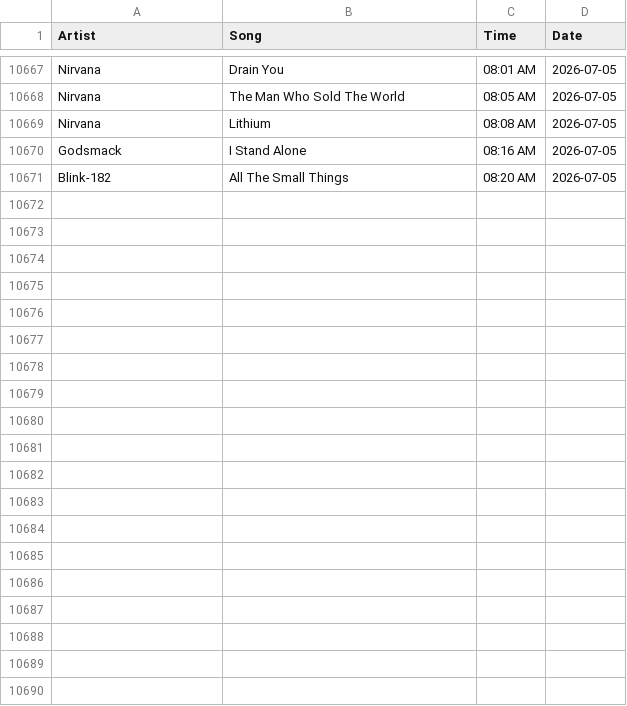
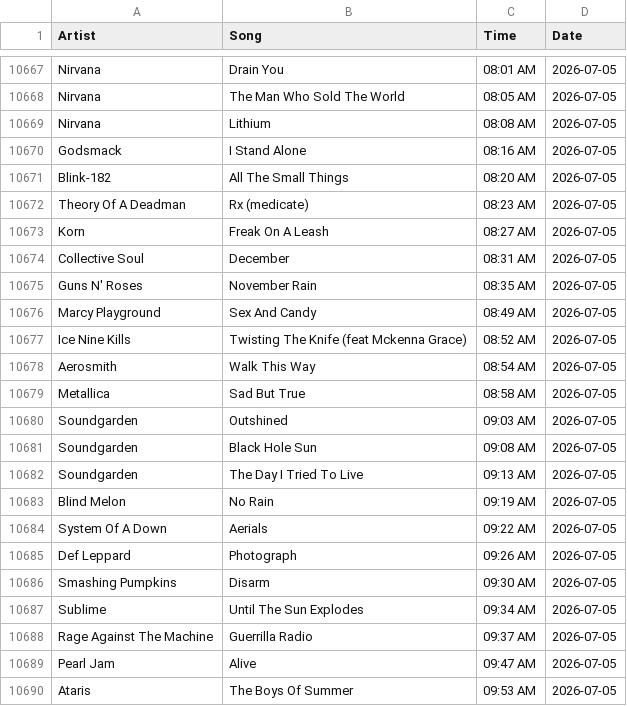
Before and after one commit to PeytonJStrack/WWSK-Song-Analysis-And-Dashboard, a CSV file: data/Shark_Data.csv, drawn as a sheet; only a part is shown, gaps mark what is left out; the diff covers the shown part only.

```diff
--- a/data/Shark_Data.csv
+++ b/data/Shark_Data.csv
@@ -10671 +10671,20 @@ Godsmack,I Stand Alone,08:16 AM,2026-07-05
 Blink-182,All The Small Things,08:20 AM,2026-07-05
+Theory Of A Deadman,Rx (medicate),08:23 AM,2026-07-05
+Korn,Freak On A Leash,08:27 AM,2026-07-05
+Collective Soul,December,08:31 AM,2026-07-05
+Guns N' Roses,November Rain,08:35 AM,2026-07-05
+Marcy Playground,Sex And Candy,08:49 AM,2026-07-05
+Ice Nine Kills,Twisting The Knife (feat Mckenna Grace),08:52 AM,2026-07-05
+Aerosmith,Walk This Way,08:54 AM,2026-07-05
+Metallica,Sad But True,08:58 AM,2026-07-05
+Soundgarden,Outshined,09:03 AM,2026-07-05
+Soundgarden,Black Hole Sun,09:08 AM,2026-07-05
+Soundgarden,The Day I Tried To Live,09:13 AM,2026-07-05
+Blind Melon,No Rain,09:19 AM,2026-07-05
+System Of A Down,Aerials,09:22 AM,2026-07-05
+Def Leppard,Photograph,09:26 AM,2026-07-05
+Smashing Pumpkins,Disarm,09:30 AM,2026-07-05
+Sublime,Until The Sun Explodes,09:34 AM,2026-07-05
+Rage Against The Machine,Guerrilla Radio,09:37 AM,2026-07-05
+Pearl Jam,Alive,09:47 AM,2026-07-05
+Ataris,The Boys Of Summer,09:53 AM,2026-07-05
```
Also changed, not shown: 10 added rows elsewhere in this file.
